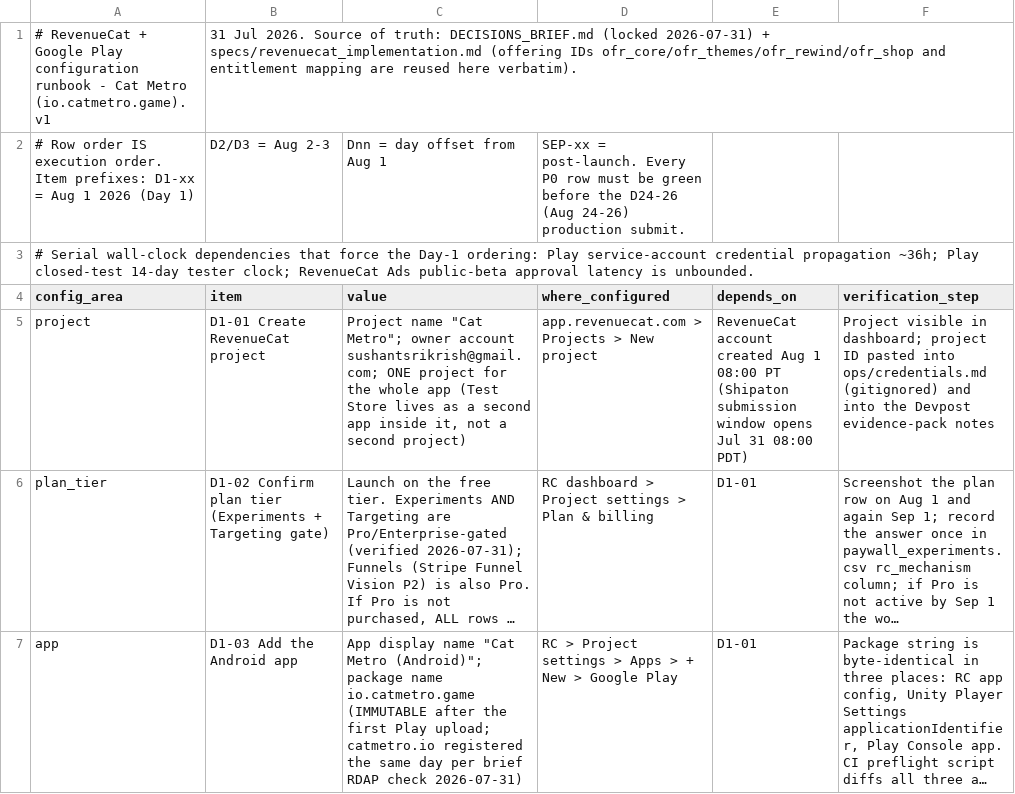
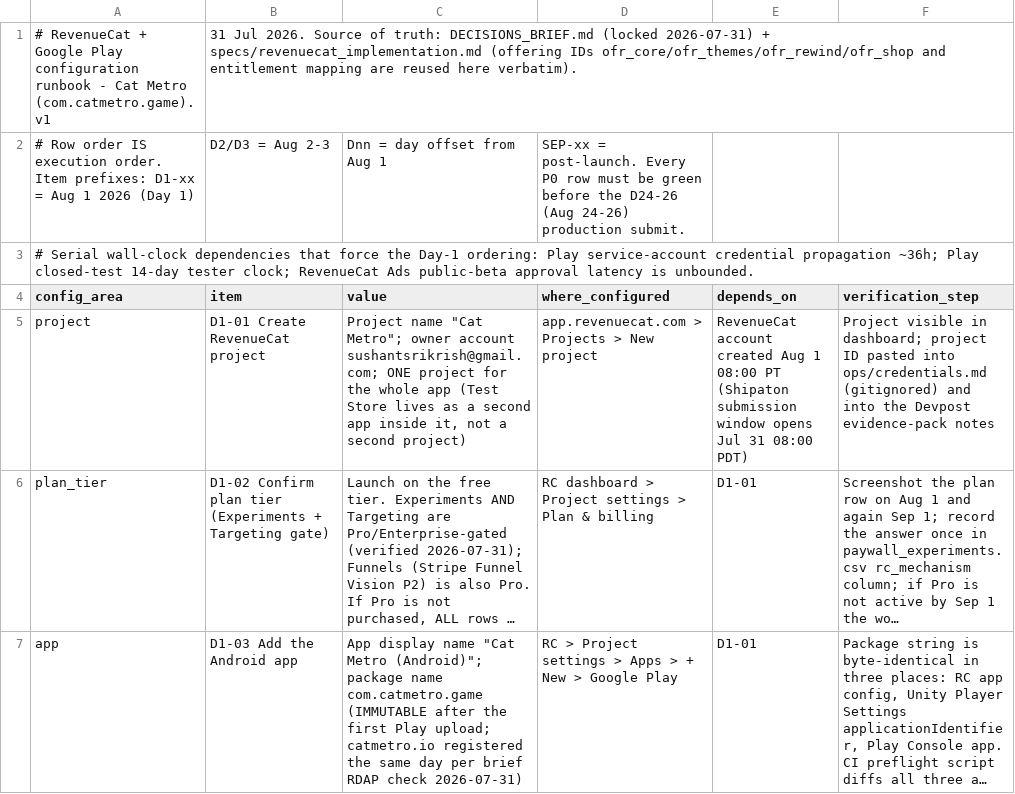
Before and after one commit to sushidoescode/cat-metro-app, a CSV file: docs/plan/data/revenuecat_configuration.csv, drawn as a sheet; only a part is shown; long unchanged cells end in …; the diff covers the shown part only; the diff names each change by its address in the sheet, - before the commit and + after, or states it on an @@ line.

```diff
--- a/docs/plan/data/revenuecat_configuration.csv
+++ b/docs/plan/data/revenuecat_configuration.csv
-A1 (config_area): …Cat Metro (io.catmetro.game). v1
+A1 (config_area): …Cat Metro (com.catmetro.game). v1
-C7 (value): …package name io.catmetro.game (IMMUTABLE after…
+C7 (value): …package name com.catmetro.game (IMMUTABLE after…
```
Also changed, not shown: 4 edited cells elsewhere in this file, docs/plan/data/ad_placement_map.csv, docs/plan/data/device_test_matrix.csv, 29 other files.
